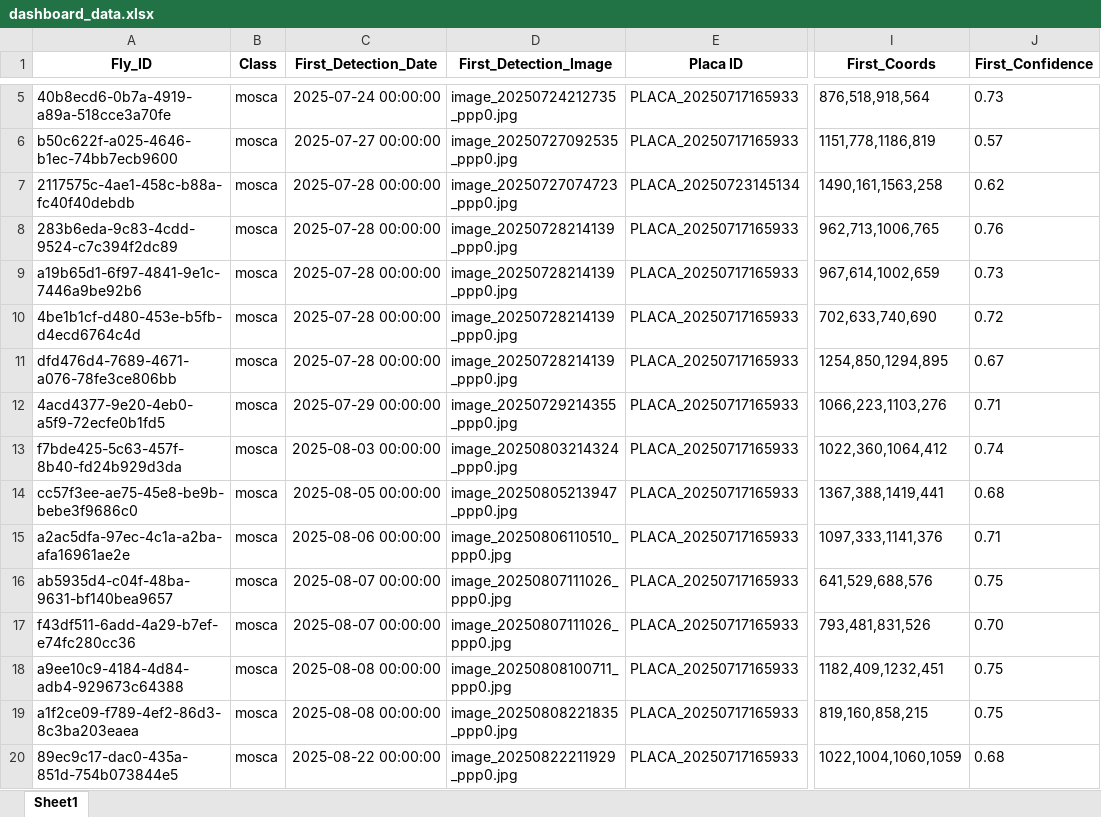
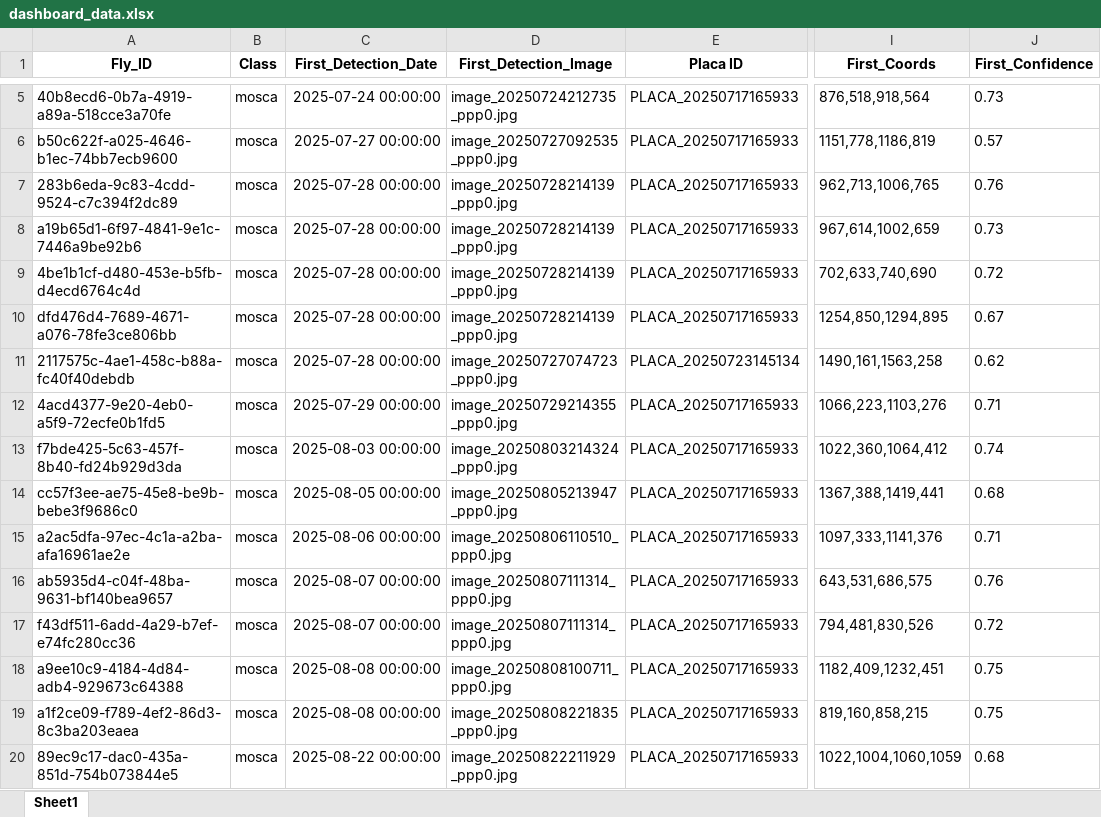
Before and after one commit to rrodrigues3/tese_public, an Excel workbook: dashboard_data.xlsx, sheet Sheet1, drawn as a sheet; only a part is shown, gaps mark what is left out; values as stored, in another font and other column widths than the file's, no borders; the diff names each change by its address in the sheet, - before the commit and + after, or states it on an @@ line.

```diff
--- a/dashboard_data.xlsx (sheet Sheet1)
+++ b/dashboard_data.xlsx (sheet Sheet1)
@@ row 7 moved to row 11: 2117575c-4ae1-458c-b88a-fc40f40debdb @@
-D16:D17 (First_Detection_Image): image_20250807111026_ppp0.jpg
+D16:D17 (First_Detection_Image): image_20250807111314_ppp0.jpg
-I16 (First_Coords): 641,529,688,576
+I16 (First_Coords): 643,531,686,575
-J16 (First_Confidence): 0.75
+J16 (First_Confidence): 0.76
-I17 (First_Coords): 793,481,831,526
+I17 (First_Coords): 794,481,830,526
-J17 (First_Confidence): 0.70
+J17 (First_Confidence): 0.72
```
Also changed, not shown: 4 other files.
